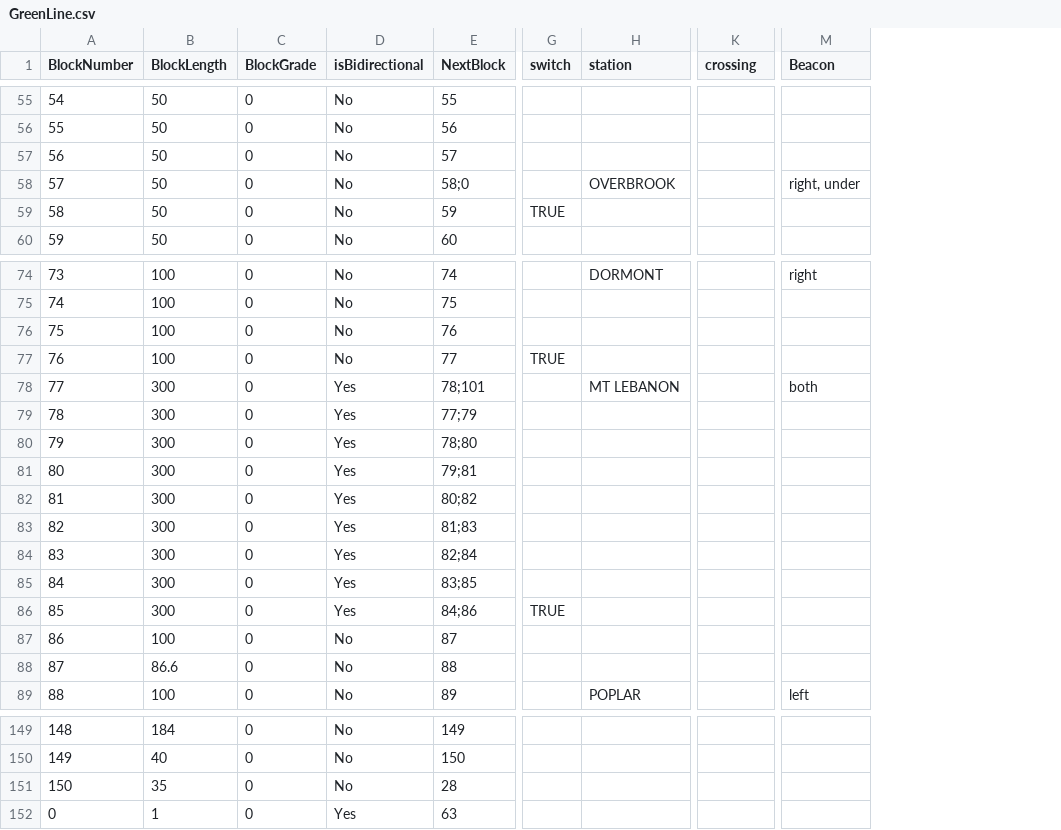
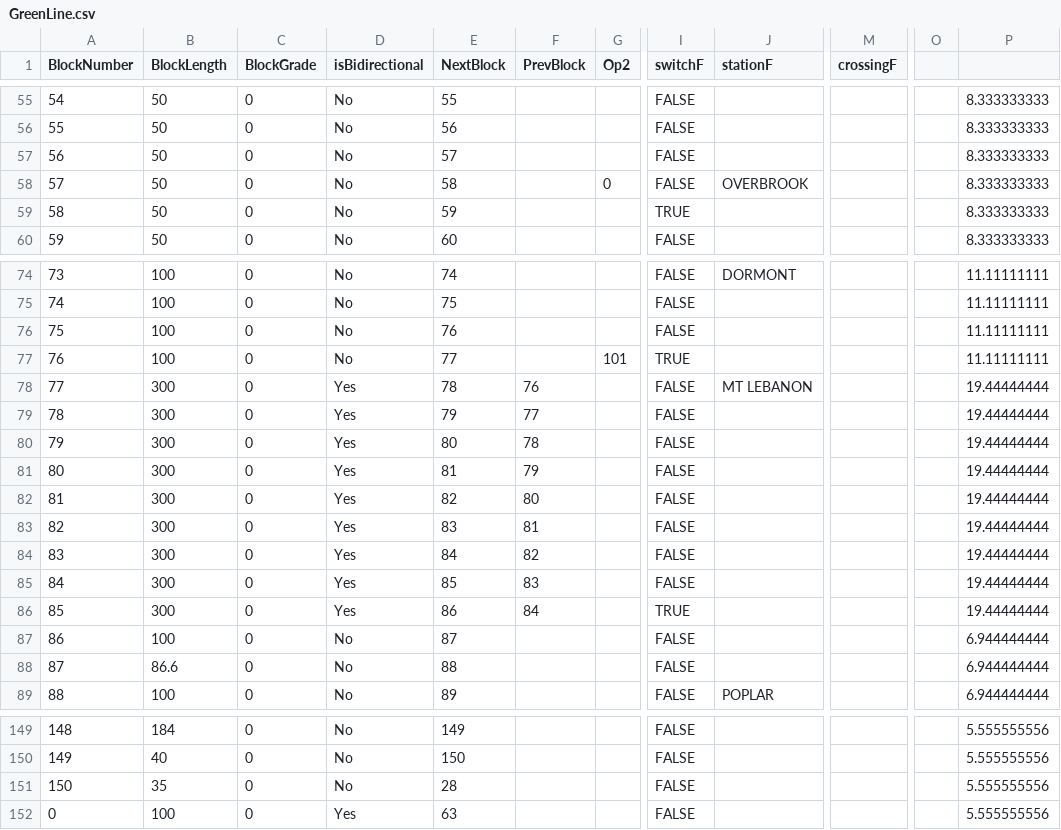
Before and after one commit to brendanjduff/ECE1140-DwayneTheTrain, a CSV file: modules/track-model/src/GreenLine.csv, drawn as a sheet; only a part is shown, gaps mark what is left out; removed rows and columns are numbered as before the commit, all else as after; the diff covers the shown part only; the diff names each change by its address in the sheet, - before the commit and + after, or states it on an @@ line.

```diff
--- a/modules/track-model/src/GreenLine.csv
+++ b/modules/track-model/src/GreenLine.csv
+column F (PrevBlock), rows 78-86: 76 | 77 | 78 | 79 | 80 | 81 | 82 | 83 | 84
+column G (Op2), row 58: 0; row 77: 101
-column G (switch), row 59: TRUE; rows 77-86: TRUE |  |  |  |  |  |  |  |  | TRUE
+column I (switchF), rows 55-60: FALSE | FALSE | FALSE | FALSE | TRUE | FALSE; rows 74-89: FALSE | FALSE | FALSE | TRUE | FALSE | FALSE | FALSE | FALSE | FALSE | FALSE | FALSE | FALSE | TRUE | FALSE | FALSE | FALSE; rows 149-152: all FALSE
-column M (Beacon), row 58: right, under; rows 74-89: right |  |  |  | both |  |  |  |  |  |  |  |  |  |  | left
+column O, empty
+column P, rows 55-60: all 8.333333333; rows 74-89: 11.11111111 | 11.11111111 | 11.11111111 | 11.11111111 | 19.44444444 | 19.44444444 | 19.44444444 | 19.44444444 | 19.44444444 | 19.44444444 | 19.44444444 | 19.44444444 | 19.44444444 | 6.944444444 | 6.944444444 | 6.944444444; rows 149-152: all 5.555555556
-J1: station
+J1: stationF
-M1: crossing
+M1: crossingF
-E58 (NextBlock): 58;0
+E58 (NextBlock): 58
-E78 (NextBlock): 78;101
+E78 (NextBlock): 78
-E79 (NextBlock): 77;79
+E79 (NextBlock): 79
-E80 (NextBlock): 78;80
+E80 (NextBlock): 80
-E81 (NextBlock): 79;81
+E81 (NextBlock): 81
-E82 (NextBlock): 80;82
+E82 (NextBlock): 82
-E83 (NextBlock): 81;83
+E83 (NextBlock): 83
-E84 (NextBlock): 82;84
+E84 (NextBlock): 84
-E85 (NextBlock): 83;85
+E85 (NextBlock): 85
-E86 (NextBlock): 84;86
+E86 (NextBlock): 86
-B152 (BlockLength): 1
+B152 (BlockLength): 100
```
Also changed, not shown: 16 edited cells elsewhere in this file, 2 other files.
